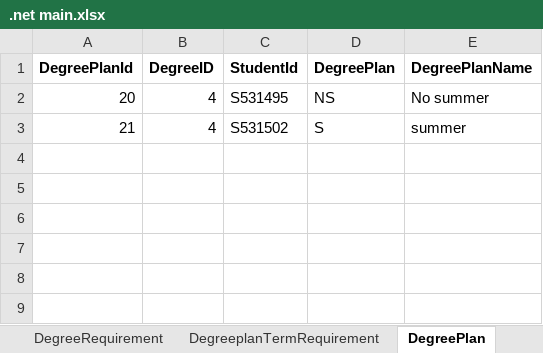
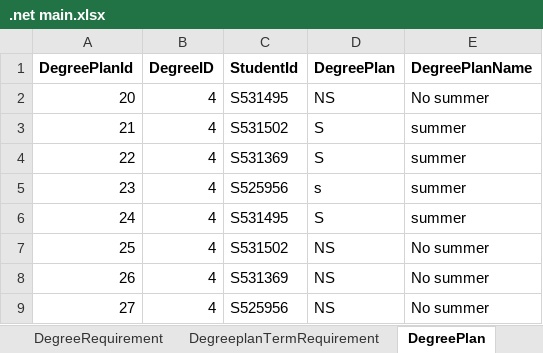
Before and after one commit to cherukuruchaithanya/Team8, an Excel workbook: .net main.xlsx, sheet DegreePlan, drawn as a sheet; values as stored, in another font and other column widths than the file's, no borders; the diff names each change by its address in the sheet, - before the commit and + after, or states it on an @@ line.

```diff
--- a/.net main.xlsx (sheet DegreePlan)
+++ b/.net main.xlsx (sheet DegreePlan)
+row 4: 22 | 4 | S531369 | S | summer
+row 5: 23 | 4 | S525956 | s | summer
+row 6: 24 | 4 | S531495 | S | summer
+row 7: 25 | 4 | S531502 | NS | No summer
+row 8: 26 | 4 | S531369 | NS | No summer
+row 9: 27 | 4 | S525956 | NS | No summer
```
Also changed, not shown: sheet StudentTerm.
